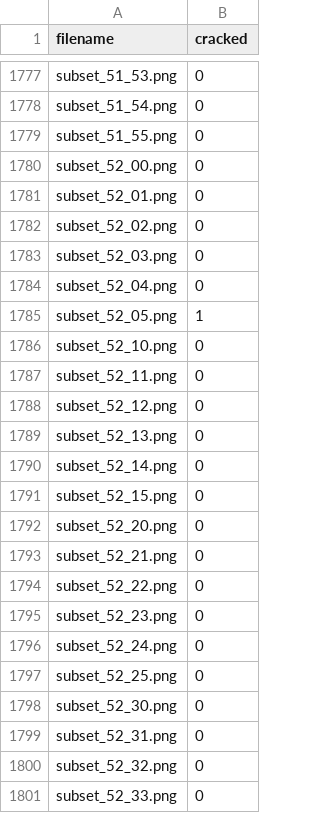
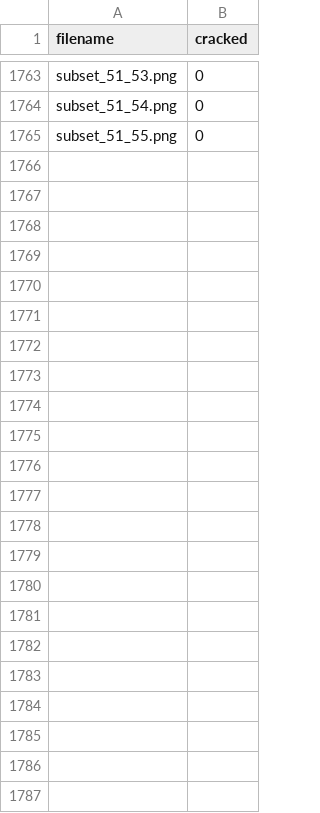
Before and after one commit to JeromeWynne/CV-Research, a CSV file: Analyses/Projects/PV cells/data/labels/subset-cracked.csv, drawn as a sheet; only a part is shown, gaps mark what is left out; the diff covers the shown part only; the diff names each change by its address in the sheet, - before the commit and + after, or states it on an @@ line.

```diff
--- a/Analyses/Projects/PV cells/data/labels/subset-cracked.csv
+++ b/Analyses/Projects/PV cells/data/labels/subset-cracked.csv
-row 1780: subset_52_00.png | 0
-row 1781: subset_52_01.png | 0
-row 1782: subset_52_02.png | 0
-row 1783: subset_52_03.png | 0
-row 1784: subset_52_04.png | 0
-row 1785: subset_52_05.png | 1
-row 1786: subset_52_10.png | 0
-row 1787: subset_52_11.png | 0
-row 1788: subset_52_12.png | 0
-row 1789: subset_52_13.png | 0
-row 1790: subset_52_14.png | 0
-row 1791: subset_52_15.png | 0
-row 1792: subset_52_20.png | 0
-row 1793: subset_52_21.png | 0
-row 1794: subset_52_22.png | 0
-row 1795: subset_52_23.png | 0
-row 1796: subset_52_24.png | 0
-row 1797: subset_52_25.png | 0
-row 1798: subset_52_30.png | 0
-row 1799: subset_52_31.png | 0
-row 1800: subset_52_32.png | 0
-row 1801: subset_52_33.png | 0
```
Also changed, not shown: 14 removed rows elsewhere in this file, Analyses/Projects/PV cells/data/labels/augmented-subset-training-cracked.csv, Analyses/Projects/PV cells/data/labels/subset-testing-labels-cracked.csv, 1 other file.
